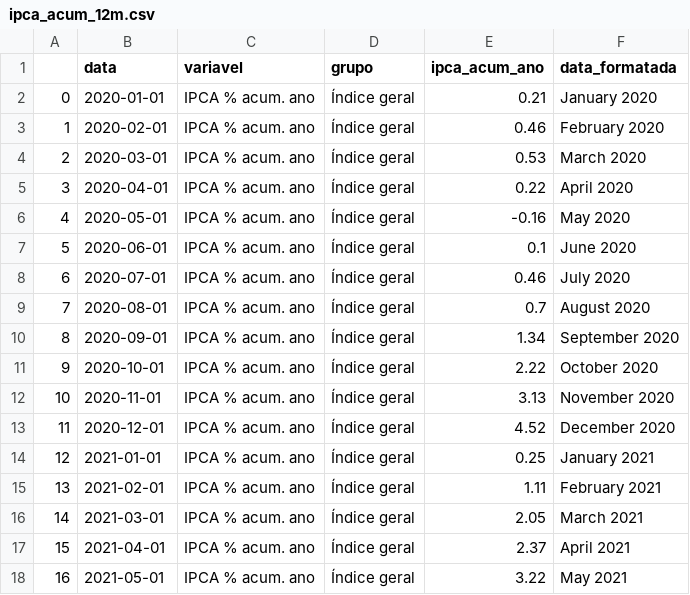
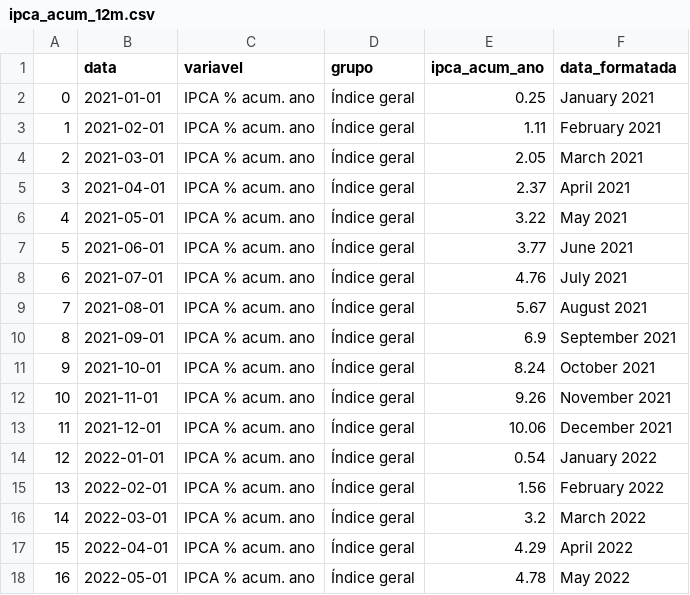
Before and after one commit to ramos-iza/dashboard_macro, a CSV file: dados/ipca/silver/ipca_acum_12m.csv, drawn as a sheet; only a part is shown; the shorter side is filled out with more unchanged rows; removed rows and columns are numbered as before the commit, all else as after; the diff names each change by its address in the sheet, - before the commit and + after, or states it on an @@ line.

```diff
--- a/dados/ipca/silver/ipca_acum_12m.csv
+++ b/dados/ipca/silver/ipca_acum_12m.csv
-row 2: 0 | 2020-01-01 | IPCA % acum. ano | Índice geral | 0.21 | January 2020
-row 3: 1 | 2020-02-01 | IPCA % acum. ano | Índice geral | 0.46 | February 2020
-row 4: 2 | 2020-03-01 | IPCA % acum. ano | Índice geral | 0.53 | March 2020
-row 5: 3 | 2020-04-01 | IPCA % acum. ano | Índice geral | 0.22 | April 2020
-row 6: 4 | 2020-05-01 | IPCA % acum. ano | Índice geral | -0.16 | May 2020
-row 7: 5 | 2020-06-01 | IPCA % acum. ano | Índice geral | 0.1 | June 2020
-row 8: 6 | 2020-07-01 | IPCA % acum. ano | Índice geral | 0.46 | July 2020
-row 9: 7 | 2020-08-01 | IPCA % acum. ano | Índice geral | 0.7 | August 2020
-row 10: 8 | 2020-09-01 | IPCA % acum. ano | Índice geral | 1.34 | September 2020
-row 11: 9 | 2020-10-01 | IPCA % acum. ano | Índice geral | 2.22 | October 2020
-row 12: 10 | 2020-11-01 | IPCA % acum. ano | Índice geral | 3.13 | November 2020
-row 13: 11 | 2020-12-01 | IPCA % acum. ano | Índice geral | 4.52 | December 2020
@@ column A renumbered from row 2 down @@
```
Also changed, not shown: dados/ipca/silver/df_geral_ipca.csv, dados/ipca/silver/indice_geral.csv, 17 other files.
